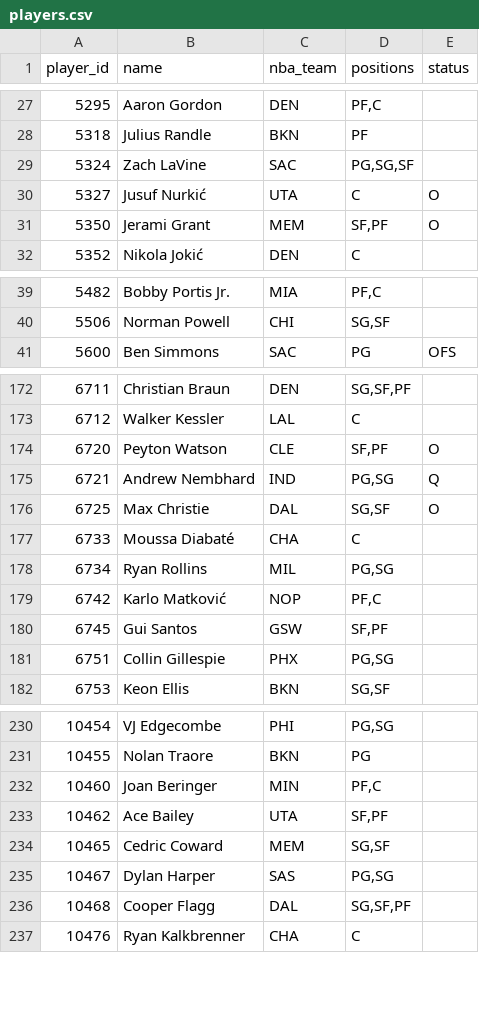
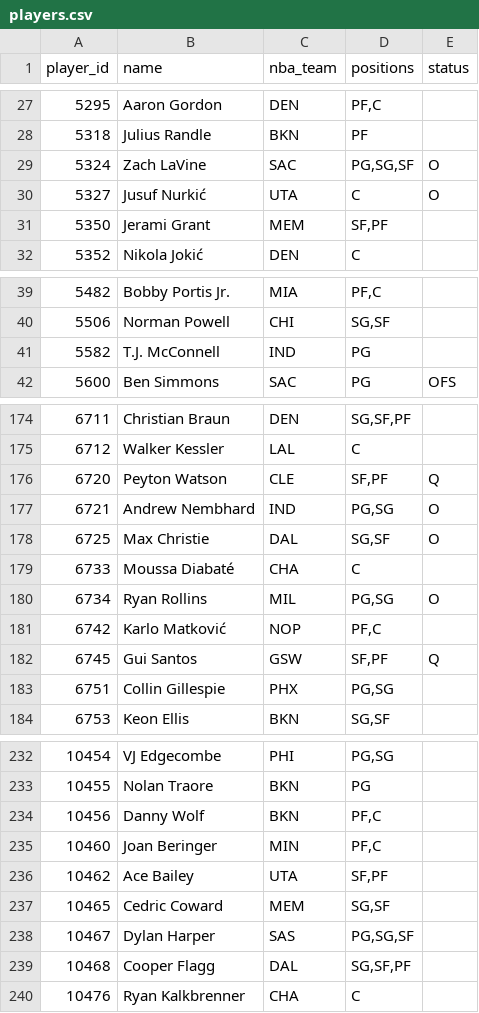
Before and after one commit to Dziesma/fantasy-lombards, a CSV file: data/yahoo/players.csv, drawn as a sheet; only a part is shown, gaps mark what is left out; the diff covers the shown part only.

```diff
--- a/data/yahoo/players.csv
+++ b/data/yahoo/players.csv
@@ -28,5 +28,5 @@ player_id,name,nba_team,positions,status
 5318,Julius Randle,BKN,PF,
-5324,Zach LaVine,SAC,"PG,SG,SF",
+5324,Zach LaVine,SAC,"PG,SG,SF",O
 5327,Jusuf Nurkić,UTA,C,O
-5350,Jerami Grant,MEM,"SF,PF",O
+5350,Jerami Grant,MEM,"SF,PF",
 5352,Nikola Jokić,DEN,C,
@@ -40,2 +40,3 @@ player_id,name,nba_team,positions,status
 5506,Norman Powell,CHI,"SG,SF",
+5582,T.J. McConnell,IND,PG,
 5600,Ben Simmons,SAC,PG,OFS
@@ -173,9 +175,9 @@ player_id,name,nba_team,positions,status
 6712,Walker Kessler,LAL,C,
-6720,Peyton Watson,CLE,"SF,PF",O
-6721,Andrew Nembhard,IND,"PG,SG",Q
+6720,Peyton Watson,CLE,"SF,PF",Q
+6721,Andrew Nembhard,IND,"PG,SG",O
 6725,Max Christie,DAL,"SG,SF",O
 6733,Moussa Diabaté,CHA,C,
-6734,Ryan Rollins,MIL,"PG,SG",
+6734,Ryan Rollins,MIL,"PG,SG",O
 6742,Karlo Matković,NOP,"PF,C",
-6745,Gui Santos,GSW,"SF,PF",
+6745,Gui Santos,GSW,"SF,PF",Q
 6751,Collin Gillespie,PHX,"PG,SG",
@@ -231,2 +233,3 @@ player_id,name,nba_team,positions,status
 10455,Nolan Traore,BKN,PG,
+10456,Danny Wolf,BKN,"PF,C",
 10460,Joan Beringer,MIN,"PF,C",
@@ -234,3 +237,3 @@ player_id,name,nba_team,positions,status
 10465,Cedric Coward,MEM,"SG,SF",
-10467,Dylan Harper,SAS,"PG,SG",
+10467,Dylan Harper,SAS,"PG,SG,SF",
 10468,Cooper Flagg,DAL,"SG,SF,PF",
```
Also changed, not shown: 1 added row and 24 edited cells elsewhere in this file, data/yahoo/h2h.csv, data/yahoo/power.csv, 8 other files.
